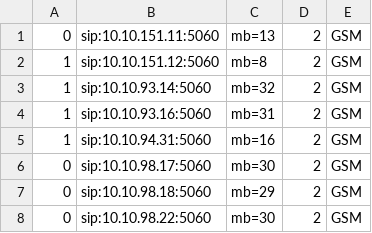
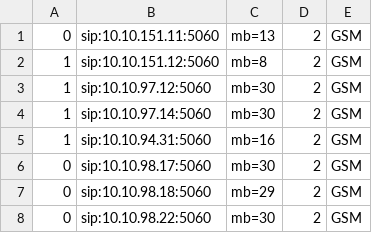
Before and after one commit to devops-itcs/CONFIG-CHANNEL-VPB-154-BK, a CSV file: gsm.csv, drawn as a sheet; only a part is shown.

Commit message:
Update gsm.csv

```diff
--- a/gsm.csv
+++ b/gsm.csv
@@ -2,4 +2,4 @@
 1,sip:10.10.151.12:5060,mb=8,2,GSM
-1,sip:10.10.93.14:5060,mb=32,2,GSM
-1,sip:10.10.93.16:5060,mb=31,2,GSM
+1,sip:10.10.97.12:5060,mb=30,2,GSM
+1,sip:10.10.97.14:5060,mb=30,2,GSM
 1,sip:10.10.94.31:5060,mb=16,2,GSM
```
